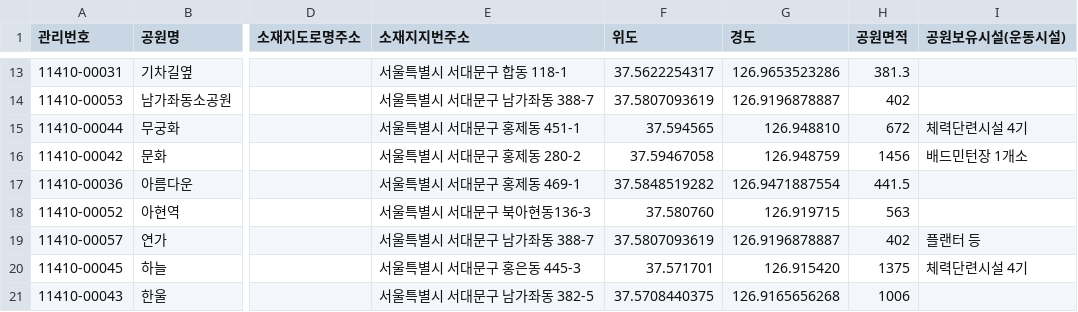
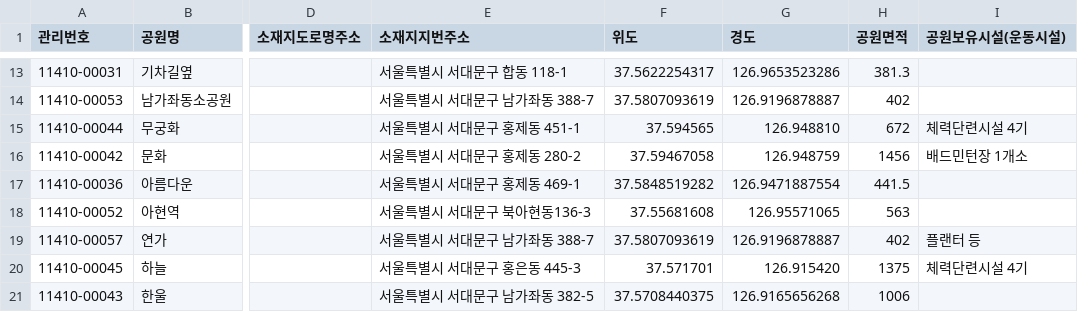
Before and after one commit to eunjeong0911/Property-recommend, a CSV file: GraphDB_data/park/서울특별시_서대문구_도시공원정보_20250822.csv, drawn as a sheet; only a part is shown, gaps mark what is left out; the diff names each change by its address in the sheet, - before the commit and + after, or states it on an @@ line.

Commit message:
docs : 공원주소 잘못된거 수정

```diff
--- a/GraphDB_data/park/서울특별시_서대문구_도시공원정보_20250822.csv
+++ b/GraphDB_data/park/서울특별시_서대문구_도시공원정보_20250822.csv
-F18 (위도): 37.580760
+F18 (위도): 37.55681608
-G18 (경도): 126.919715
+G18 (경도): 126.95571065
```
